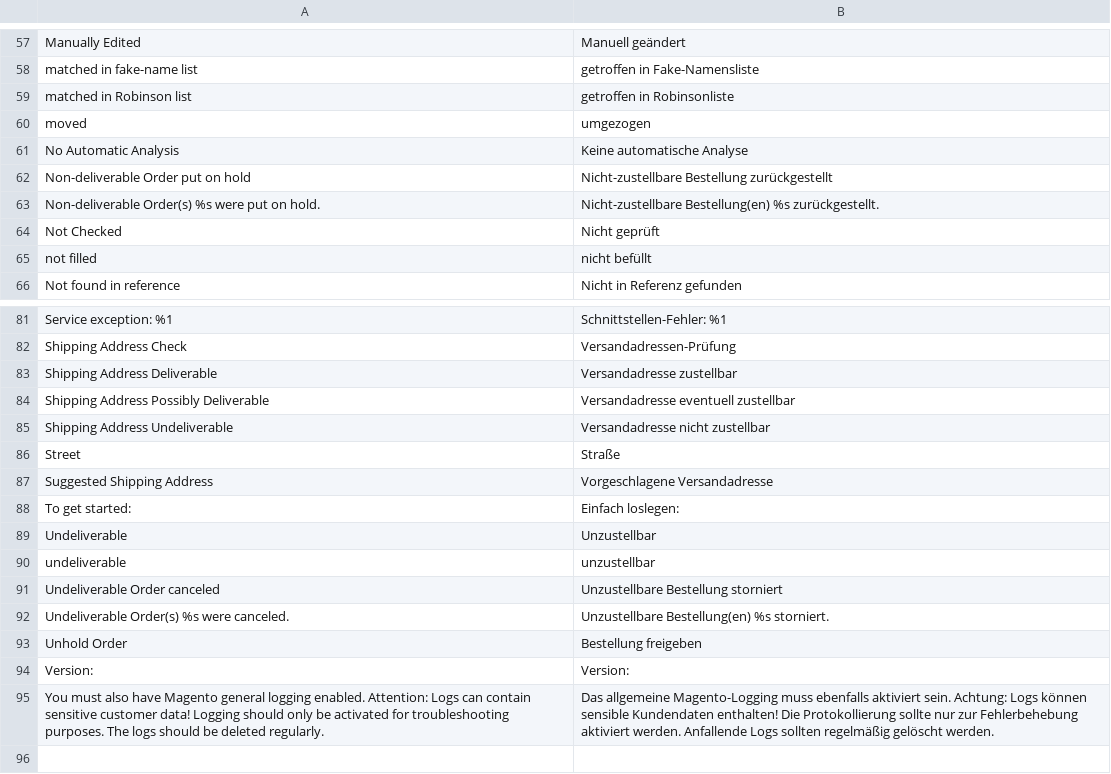
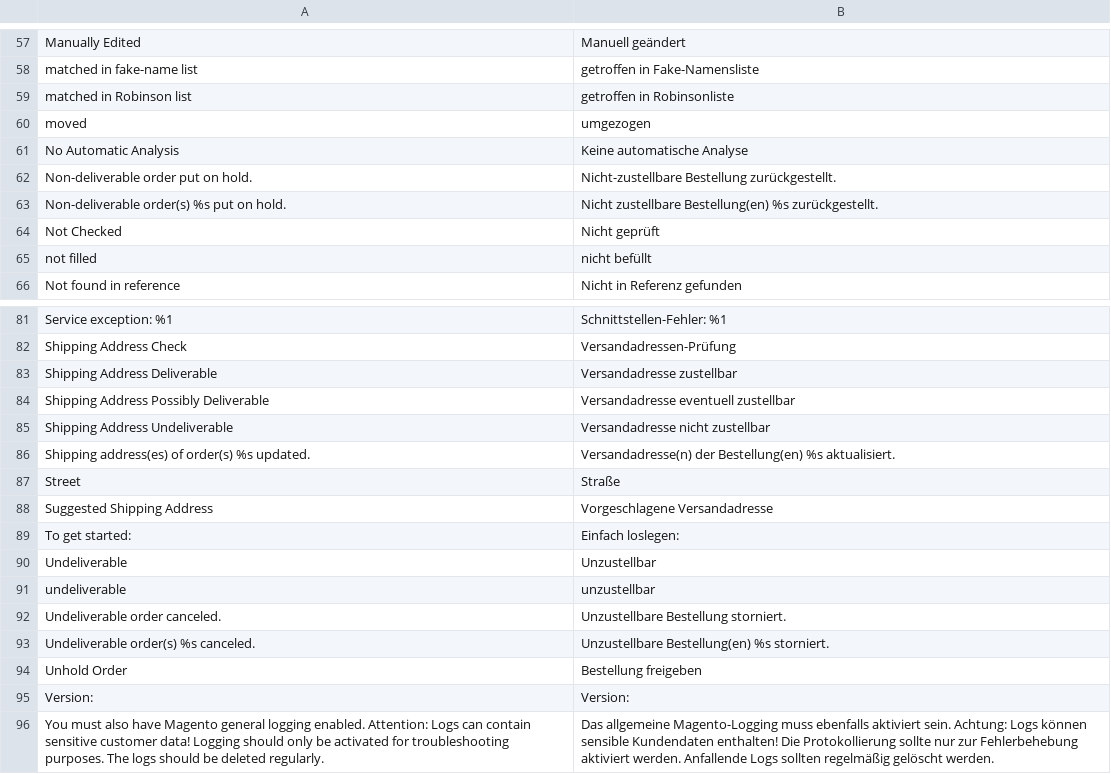
Before and after one commit to netresearch/deutschepost-module-addressfactory-m1, a CSV file: src/app/locale/de_DE/Postdirekt_Addressfactory.csv, drawn as a sheet; only a part is shown, gaps mark what is left out.

Commit message:
PDAF-12: update translations

```diff
--- a/src/app/locale/de_DE/Postdirekt_Addressfactory.csv
+++ b/src/app/locale/de_DE/Postdirekt_Addressfactory.csv
@@ -61,4 +61,4 @@
 "No Automatic Analysis","Keine automatische Analyse"
-"Non-deliverable Order put on hold","Nicht-zustellbare Bestellung zurückgestellt"
-"Non-deliverable Order(s) %s were put on hold.","Nicht-zustellbare Bestellung(en) %s zurückgestellt."
+"Non-deliverable order put on hold.","Nicht-zustellbare Bestellung zurückgestellt."
+"Non-deliverable order(s) %s put on hold.","Nicht zustellbare Bestellung(en) %s zurückgestellt."
 "Not Checked","Nicht geprüft"
@@ -85,2 +85,3 @@
 "Shipping Address Undeliverable","Versandadresse nicht zustellbar"
+"Shipping address(es) of order(s) %s updated.","Versandadresse(n) der Bestellung(en) %s aktualisiert."
 "Street","Straße"
@@ -90,4 +91,4 @@
 "undeliverable","unzustellbar"
-"Undeliverable Order canceled","Unzustellbare Bestellung storniert"
-"Undeliverable Order(s) %s were canceled.","Unzustellbare Bestellung(en) %s storniert."
+"Undeliverable order canceled.","Unzustellbare Bestellung storniert."
+"Undeliverable order(s) %s canceled.","Unzustellbare Bestellung(en) %s storniert."
 "Unhold Order","Bestellung freigeben"
```
Also changed, not shown: src/app/locale/en_US/Postdirekt_Addressfactory.csv, 2 other files.
